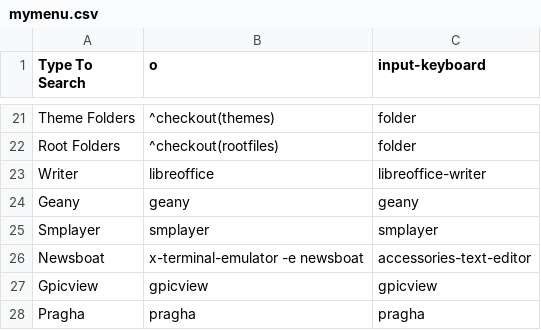
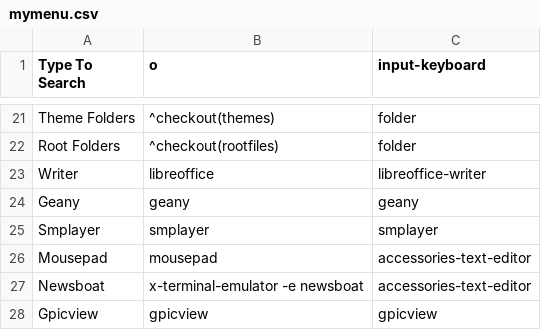
Before and after one commit to sleekmason/Lilidog-i386, a CSV file: config/includes.chroot_after_packages/etc/skel/.config/jgmenu/jgmenu.bak/mymenu.csv, drawn as a sheet; only a part is shown, gaps mark what is left out; the shorter side is filled out with more unchanged rows; the diff names each change by its address in the sheet, - before the commit and + after, or states it on an @@ line.

```diff
--- a/config/includes.chroot_after_packages/etc/skel/.config/jgmenu/jgmenu.bak/mymenu.csv
+++ b/config/includes.chroot_after_packages/etc/skel/.config/jgmenu/jgmenu.bak/mymenu.csv
+row 26: Mousepad | mousepad | accessories-text-editor
```
Also changed, not shown: config/includes.chroot_after_packages/etc/skel/.config/jgmenu/mymenu.csv, 1 other file.
